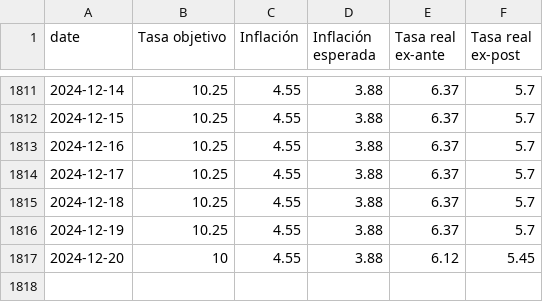
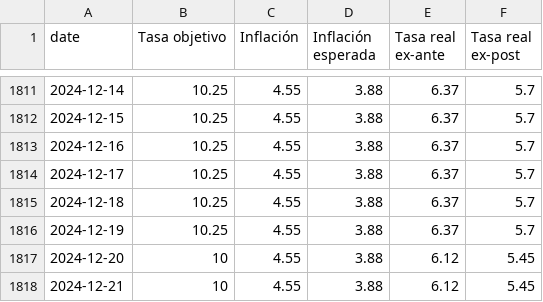
Before and after one commit to Economia-UP/skope, a CSV file: data/mc_policy.csv, drawn as a sheet; only a part is shown, gaps mark what is left out; the diff names each change by its address in the sheet, - before the commit and + after, or states it on an @@ line.

```diff
--- a/data/mc_policy.csv
+++ b/data/mc_policy.csv
+row 1818: 2024-12-21 | 10 | 4.55 | 3.88 | 6.12 | 5.45
```
